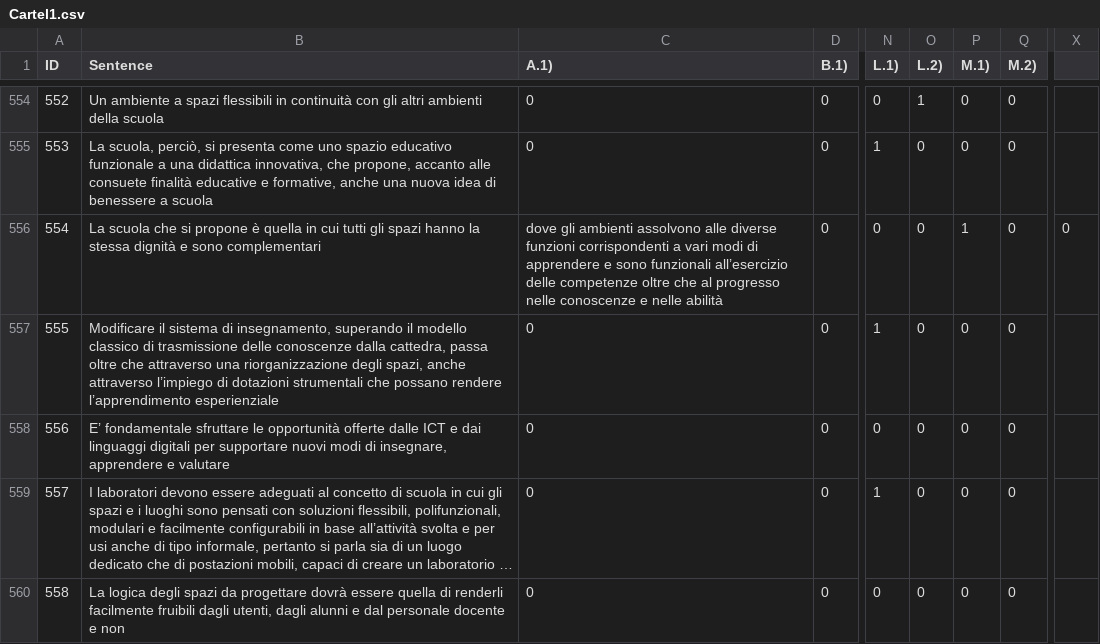
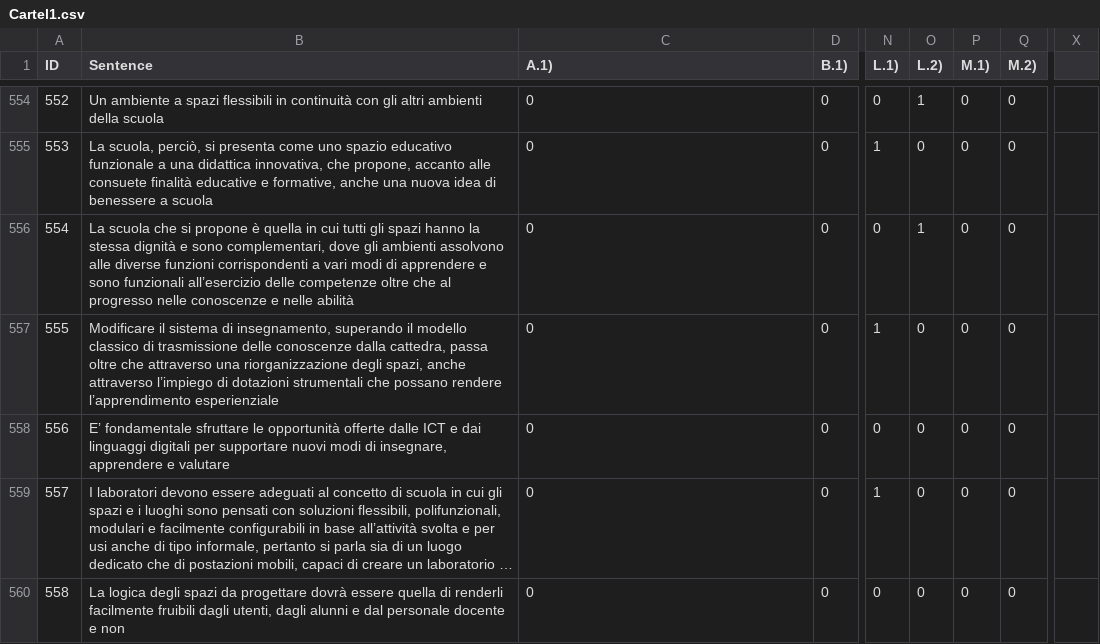
Before and after one commit to Mrk624/ArchiBERTo-dataset-and-code, a CSV file: Cartel1.csv, drawn as a sheet; only a part is shown, gaps mark what is left out; long unchanged cells end in …; the diff covers the shown part only; the diff names each change by its address in the sheet, - before the commit and + after, or states it on an @@ line.

```diff
--- a/Cartel1.csv
+++ b/Cartel1.csv
-B556 (Sentence): …e sono complementari
+B556 (Sentence): …e sono complementari, dove gli ambienti assolvono alle diverse funzioni corrispondenti a vari modi di apprendere e sono funzionali all’esercizio delle competenze oltre che al progresso nelle conoscenze e nelle abilità
-C556 (A.1)): dove gli ambienti assolvono alle diverse funzioni corrispondenti a vari modi di apprendere e sono funzionali all’esercizio delle competenze oltre che al progresso nelle conoscenze e nelle abilità
+C556 (A.1)): 0
-O556 (L.2)): 0
+O556 (L.2)): 1
-P556 (M.1)): 1
+P556 (M.1)): 0
-X556: 0
+X556: (empty)
```
Also changed, not shown: 178 edited cells elsewhere in this file.
